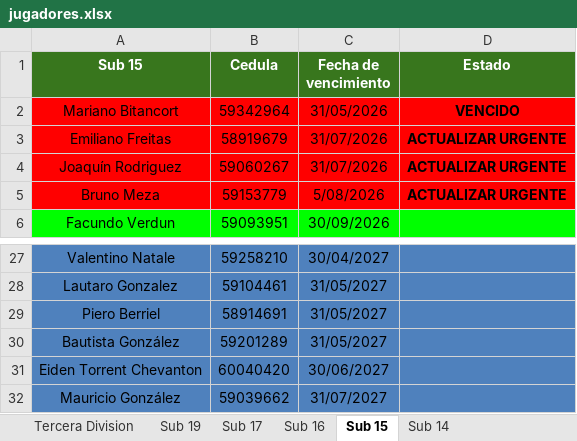
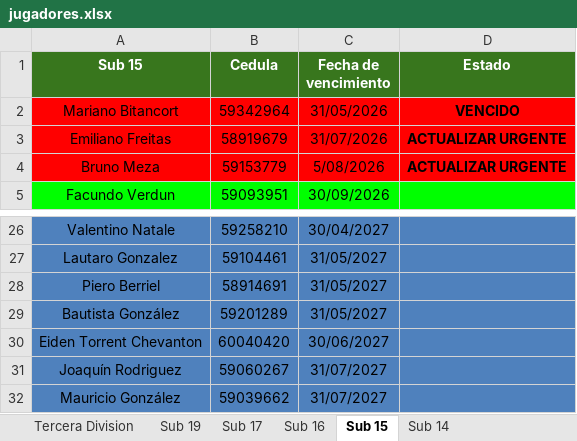
Before and after one commit to racingvideo/control-fichas, an Excel workbook: public/jugadores.xlsx, sheet Sub 15, drawn as a sheet; only a part is shown, gaps mark what is left out; values as stored, in another font and other column widths than the file's, no borders; removed rows and columns are numbered as before the commit, all else as after; the diff names each change by its address in the sheet, - before the commit and + after, or states it on an @@ line.

Commit message:
renovado ochoa

```diff
--- a/public/jugadores.xlsx (sheet Sub 15)
+++ b/public/jugadores.xlsx (sheet Sub 15)
-row 4: Joaquín Rodriguez | 59060267 | 31/07/2026 | ACTUALIZAR URGENTE
+row 31: Joaquín Rodriguez | 59060267 | 31/07/2027
```
